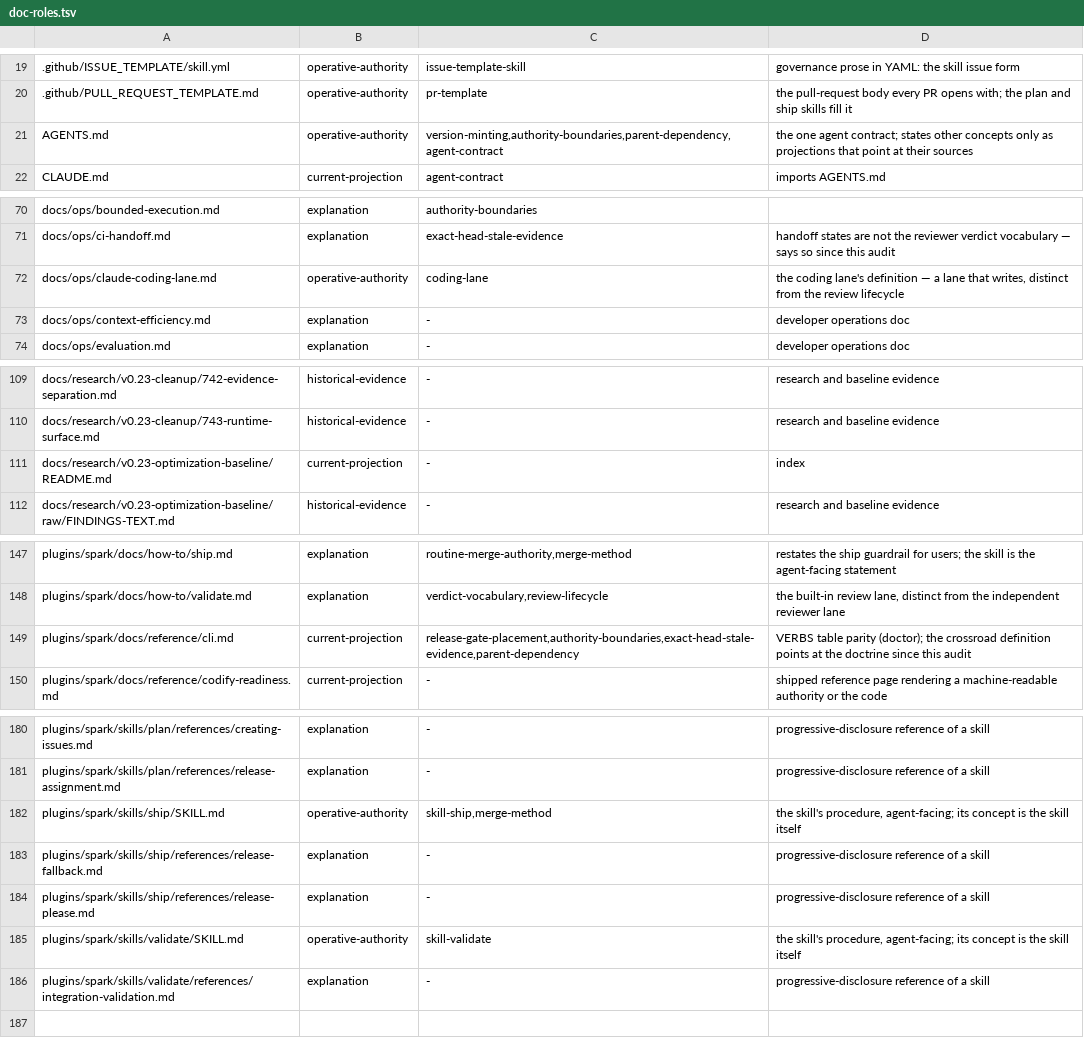
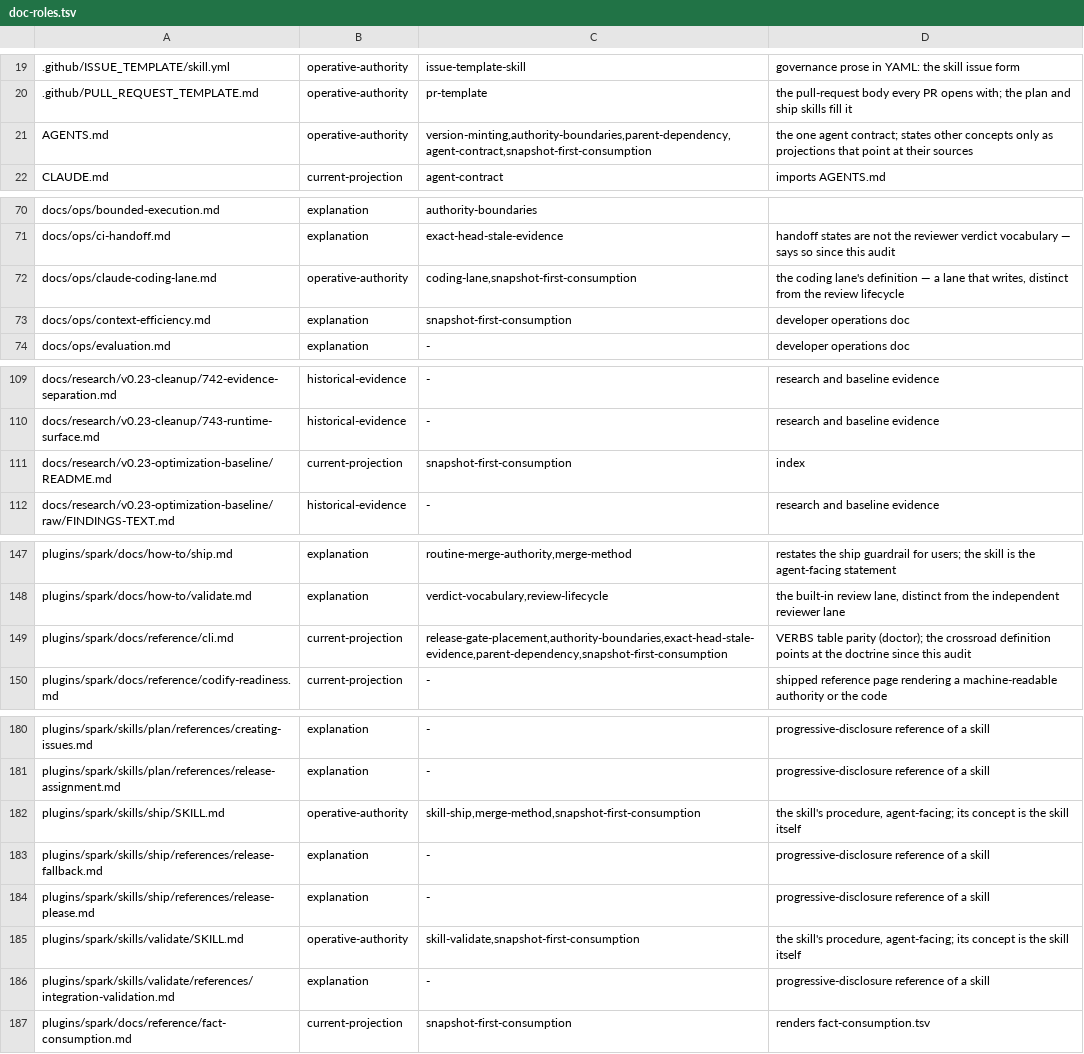
Before and after one commit to jwogrady/spark, a TSV file: docs/ops/doc-roles.tsv, drawn as a sheet; only a part is shown, gaps mark what is left out; the diff covers the shown part only.

```diff
--- a/docs/ops/doc-roles.tsv
+++ b/docs/ops/doc-roles.tsv
@@ -20,3 +20,3 @@
 .github/PULL_REQUEST_TEMPLATE.md	operative-authority	pr-template	the pull-request body every PR opens with; the plan and ship skills fill it
-AGENTS.md	operative-authority	version-minting,authority-boundaries,parent-dependency,agent-contract	the one agent contract; states other concepts only as projections that point at their sources
+AGENTS.md	operative-authority	version-minting,authority-boundaries,parent-dependency,agent-contract,snapshot-first-consumption	the one agent contract; states other concepts only as projections that point at their sources
 CLAUDE.md	current-projection	agent-contract	imports AGENTS.md
@@ -71,4 +71,4 @@ docs/ops/bounded-execution.md	explanation	authority-boundaries
 docs/ops/ci-handoff.md	explanation	exact-head-stale-evidence	handoff states are not the reviewer verdict vocabulary — says so since this audit
-docs/ops/claude-coding-lane.md	operative-authority	coding-lane	the coding lane's definition — a lane that writes, distinct from the review lifecycle
-docs/ops/context-efficiency.md	explanation	-	developer operations doc
+docs/ops/claude-coding-lane.md	operative-authority	coding-lane,snapshot-first-consumption	the coding lane's definition — a lane that writes, distinct from the review lifecycle
+docs/ops/context-efficiency.md	explanation	snapshot-first-consumption	developer operations doc
 docs/ops/evaluation.md	explanation	-	developer operations doc
@@ -110,3 +110,3 @@ docs/research/v0.23-cleanup/742-evidence-separation.md	historical-evidence	-	res
 docs/research/v0.23-cleanup/743-runtime-surface.md	historical-evidence	-	research and baseline evidence
-docs/research/v0.23-optimization-baseline/README.md	current-projection	-	index
+docs/research/v0.23-optimization-baseline/README.md	current-projection	snapshot-first-consumption	index
 docs/research/v0.23-optimization-baseline/raw/FINDINGS-TEXT.md	historical-evidence	-	research and baseline evidence
@@ -148,3 +148,3 @@ plugins/spark/docs/how-to/ship.md	explanation	routine-merge-authority,merge-meth
 plugins/spark/docs/how-to/validate.md	explanation	verdict-vocabulary,review-lifecycle	the built-in review lane, distinct from the independent reviewer lane
-plugins/spark/docs/reference/cli.md	current-projection	release-gate-placement,authority-boundaries,exact-head-stale-evidence,parent-dependency	VERBS table parity (doctor); the crossroad definition points at the doctrine since this audit
+plugins/spark/docs/reference/cli.md	current-projection	release-gate-placement,authority-boundaries,exact-head-stale-evidence,parent-dependency,snapshot-first-consumption	VERBS table parity (doctor); the crossroad definition points at the doctrine since this audit
 plugins/spark/docs/reference/codify-readiness.md	current-projection	-	shipped reference page rendering a machine-readable authority or the code
@@ -181,6 +181,7 @@ plugins/spark/skills/plan/references/creating-issues.md	explanation	-	progressiv
 plugins/spark/skills/plan/references/release-assignment.md	explanation	-	progressive-disclosure reference of a skill
-plugins/spark/skills/ship/SKILL.md	operative-authority	skill-ship,merge-method	the skill's procedure, agent-facing; its concept is the skill itself
+plugins/spark/skills/ship/SKILL.md	operative-authority	skill-ship,merge-method,snapshot-first-consumption	the skill's procedure, agent-facing; its concept is the skill itself
 plugins/spark/skills/ship/references/release-fallback.md	explanation	-	progressive-disclosure reference of a skill
 plugins/spark/skills/ship/references/release-please.md	explanation	-	progressive-disclosure reference of a skill
-plugins/spark/skills/validate/SKILL.md	operative-authority	skill-validate	the skill's procedure, agent-facing; its concept is the skill itself
+plugins/spark/skills/validate/SKILL.md	operative-authority	skill-validate,snapshot-first-consumption	the skill's procedure, agent-facing; its concept is the skill itself
 plugins/spark/skills/validate/references/integration-validation.md	explanation	-	progressive-disclosure reference of a skill
+plugins/spark/docs/reference/fact-consumption.md	current-projection	snapshot-first-consumption	renders fact-consumption.tsv
```
Also changed, not shown: 1 edited cell elsewhere in this file, docs/ops/canonical-truth.tsv, 6 other files.
